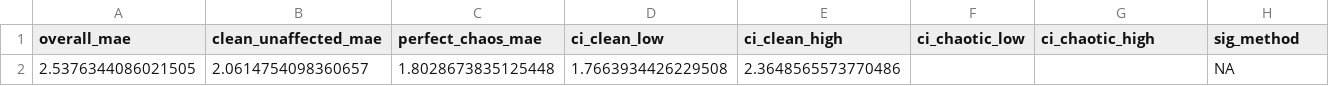
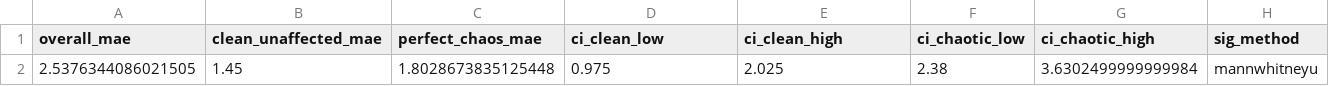
Before and after one commit to Tarun-NDatta/F1-Prediction, a CSV file: chaos_analysis/summary_2025_catboost_ensemble.csv, drawn as a sheet; only a part is shown; removed rows and columns are numbered as before the commit, all else as after; rows hold the shown columns only; the diff names each change by its address in the sheet, - before the commit and + after, or states it on an @@ line.

```diff
--- a/chaos_analysis/summary_2025_catboost_ensemble.csv
+++ b/chaos_analysis/summary_2025_catboost_ensemble.csv
-row 2: 2.5376344086021505 | 2.0614754098360657 | 1.8028673835125448 | 1.7663934426229508 | 2.3648565573770486 |  |  | NA
+row 2: 2.5376344086021505 | 1.45 | 1.8028673835125448 | 0.975 | 2.025 | 2.38 | 3.6302499999999984 | mannwhitneyu
```
Also changed, not shown: chaos_analysis/chaos_errors_2025_catboost_ensemble.csv, 12 other files.
